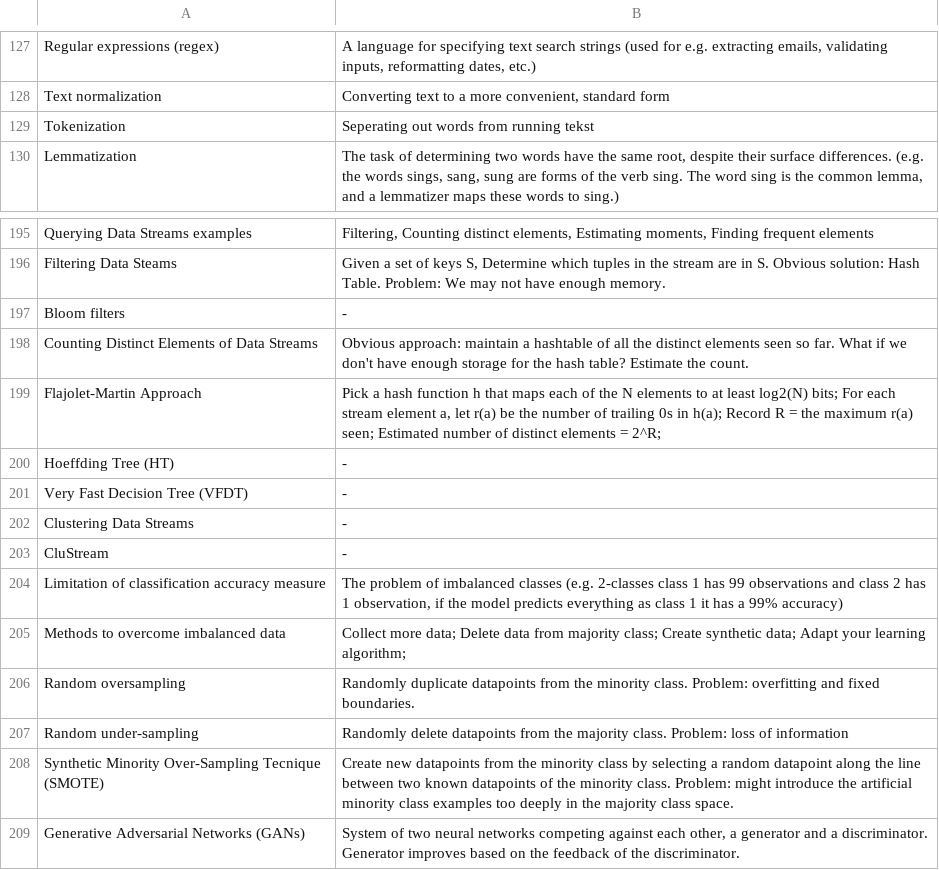
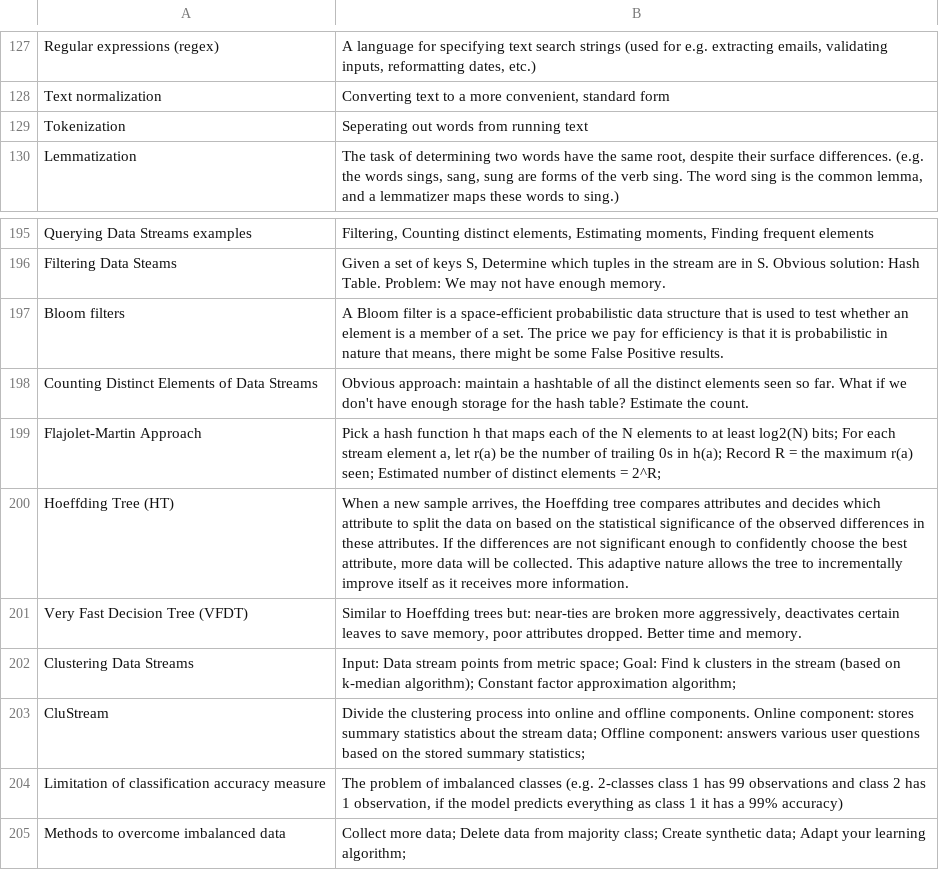
Before and after one commit to timrentenaar/DWDA, a CSV file: DWDA_final_flashcards.csv, drawn as a sheet; only a part is shown, gaps mark what is left out; the shorter side is filled out with more unchanged rows.

Commit message:
DWDA_final_flashcards.csv 2023-11-06
- filled in some cards i left blank before

```diff
--- a/DWDA_final_flashcards.csv
+++ b/DWDA_final_flashcards.csv
@@ -128,3 +128,3 @@ Regular expressions (regex);A language for specifying text search strings (used
 Text normalization;Converting text to a more convenient, standard form
-Tokenization;Seperating out words from running tekst
+Tokenization;Seperating out words from running text
 Lemmatization;The task of determining two words have the same root, despite their surface differences. (e.g. the words sings, sang, sung are forms of the verb sing. The word sing is the common lemma, and a lemmatizer maps these words to sing.)
@@ -196,9 +196,9 @@ Querying Data Streams examples;Filtering, Counting distinct elements, Estimating
 Filtering Data Steams;Given a set of keys S, Determine which tuples in the stream are in S. Obvious solution: Hash Table. Problem: We may not have enough memory.
-Bloom filters;-
+Bloom filters;A Bloom filter is a space-efficient probabilistic data structure that is used to test whether an element is a member of a set. The price we pay for efficiency is that it is probabilistic in nature that means, there might be some False Positive results.
 Counting Distinct Elements of Data Streams;Obvious approach: maintain a hashtable of all the distinct elements seen so far. What if we don't have enough storage for the hash table? Estimate the count.
 Flajolet-Martin Approach;"Pick a hash function h that maps each of the N elements to at least log2(N) bits; For each stream element a, let r(a) be the number of trailing 0s in h(a); Record R = the maximum r(a) seen; Estimated number of distinct elements = 2^R;"
-Hoeffding Tree (HT);-
-Very Fast Decision Tree (VFDT);-
-Clustering Data Streams;-
-CluStream;-
+Hoeffding Tree (HT);When a new sample arrives, the Hoeffding tree compares attributes and decides which attribute to split the data on based on the statistical significance of the observed differences in these attributes. If the differences are not significant enough to confidently choose the best attribute, more data will be collected. This adaptive nature allows the tree to incrementally improve itself as it receives more information.
+Very Fast Decision Tree (VFDT);Similar to Hoeffding trees but: near-ties are broken more aggressively, deactivates certain leaves to save memory, poor attributes dropped. Better time and memory.
+Clustering Data Streams;"Input: Data stream points from metric space; Goal: Find k clusters in the stream (based on k-median algorithm); Constant factor approximation algorithm;"
+CluStream;"Divide the clustering process into online and offline components. Online component: stores summary statistics about the stream data; Offline component: answers various user questions based on the stored summary statistics;"
 Limitation of classification accuracy measure;The problem of imbalanced classes (e.g. 2-classes class 1 has 99 observations and class 2 has 1 observation, if the model predicts everything as class 1 it has a 99% accuracy)
```
